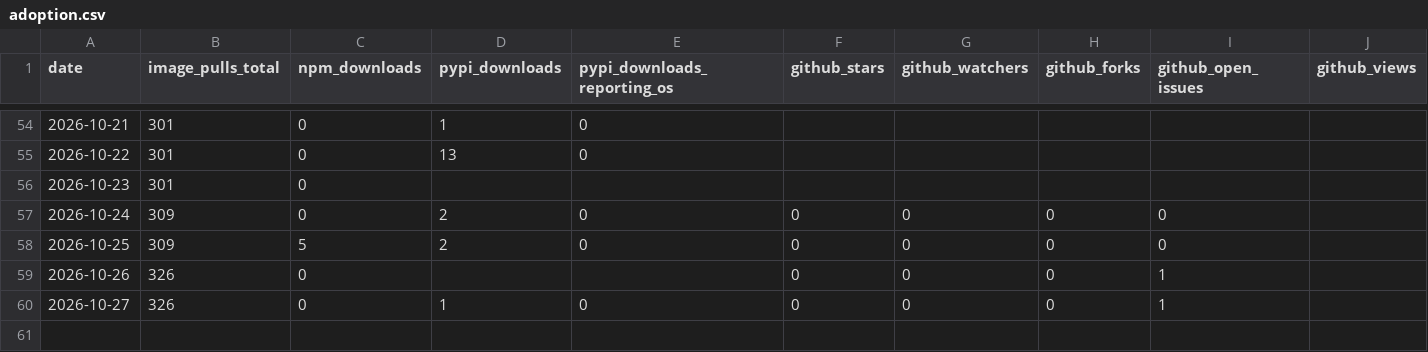
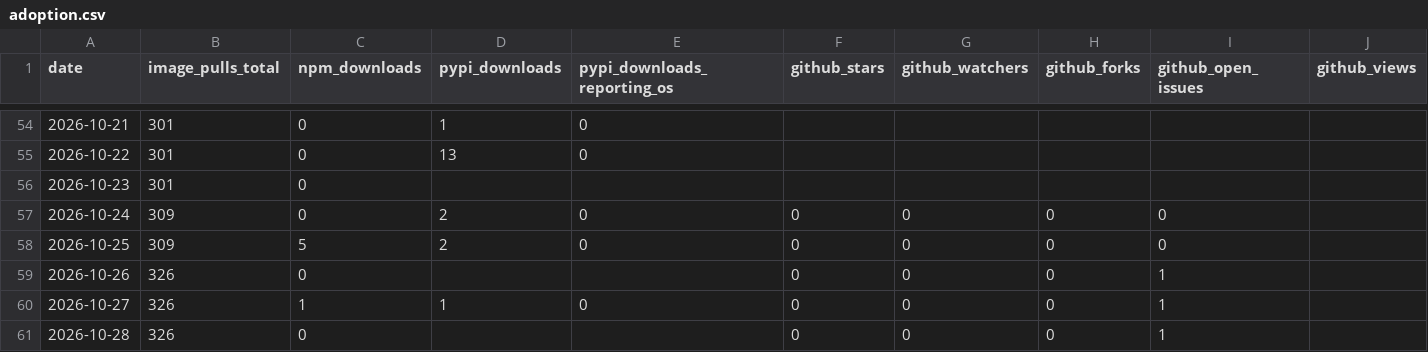
Before and after one commit to High-ArchyTech-Solutions/archytan-lite-community, a CSV file: adoption.csv, drawn as a sheet; only a part is shown, gaps mark what is left out; rows hold the shown columns only; the diff names each change by its address in the sheet, - before the commit and + after, or states it on an @@ line.

```diff
--- a/adoption.csv
+++ b/adoption.csv
-C60 (npm_downloads): 0
+C60 (npm_downloads): 1
+row 61: 2026-10-28 | 326 | 0 |  |  | 0 | 0 | 0 | 1
```
